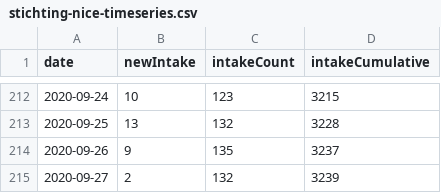
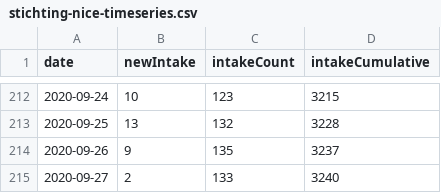
Before and after one commit to fboerman/covid-19-data, a CSV file: nederland/stichting_nice/stichting-nice-timeseries.csv, drawn as a sheet; only a part is shown, gaps mark what is left out.

Commit message:
auto data update NL and world data

```diff
--- a/nederland/stichting_nice/stichting-nice-timeseries.csv
+++ b/nederland/stichting_nice/stichting-nice-timeseries.csv
@@ -214,2 +214,2 @@ date;newIntake;intakeCount;intakeCumulative
 2020-09-26;9;135;3237
-2020-09-27;2;132;3239
+2020-09-27;2;133;3240
```
